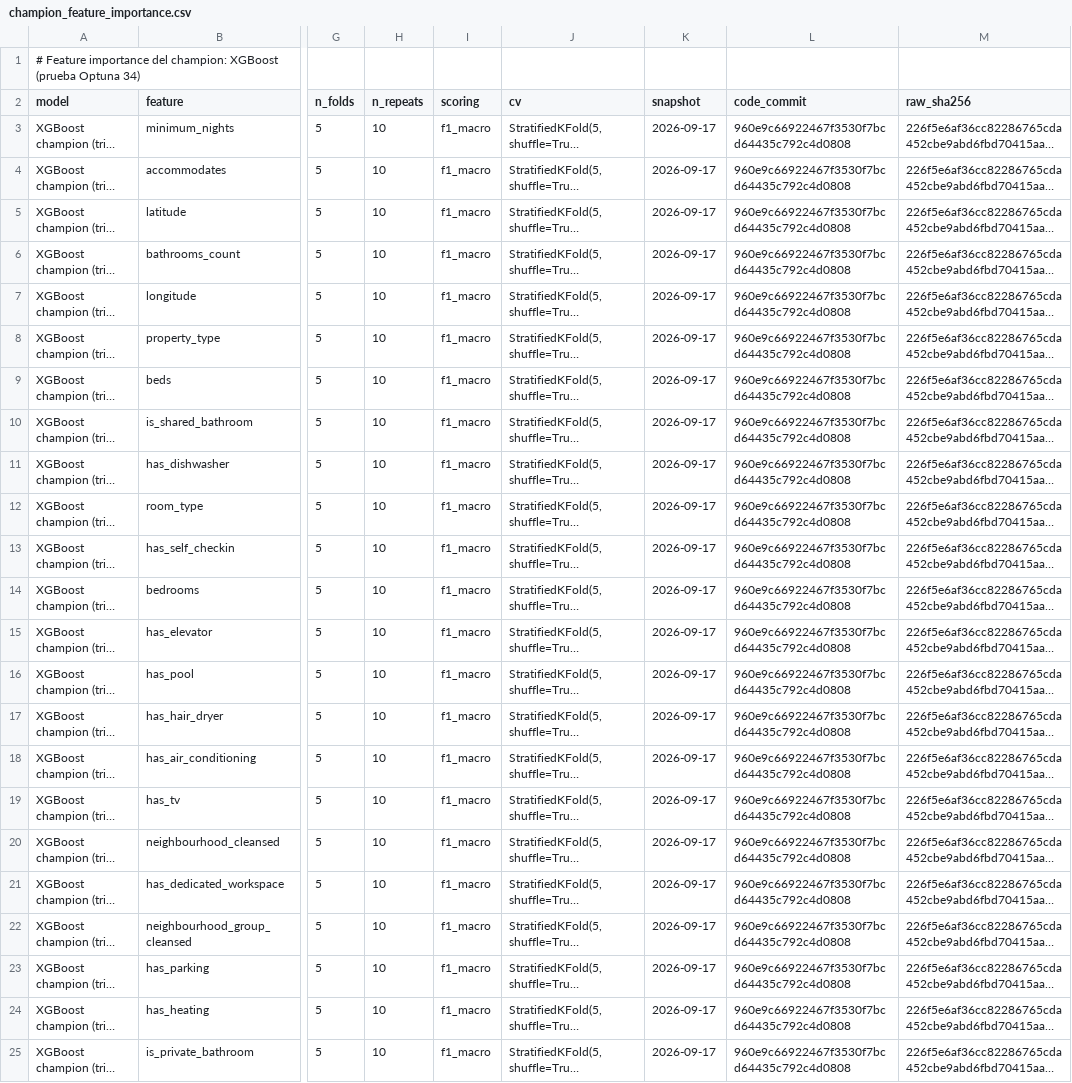
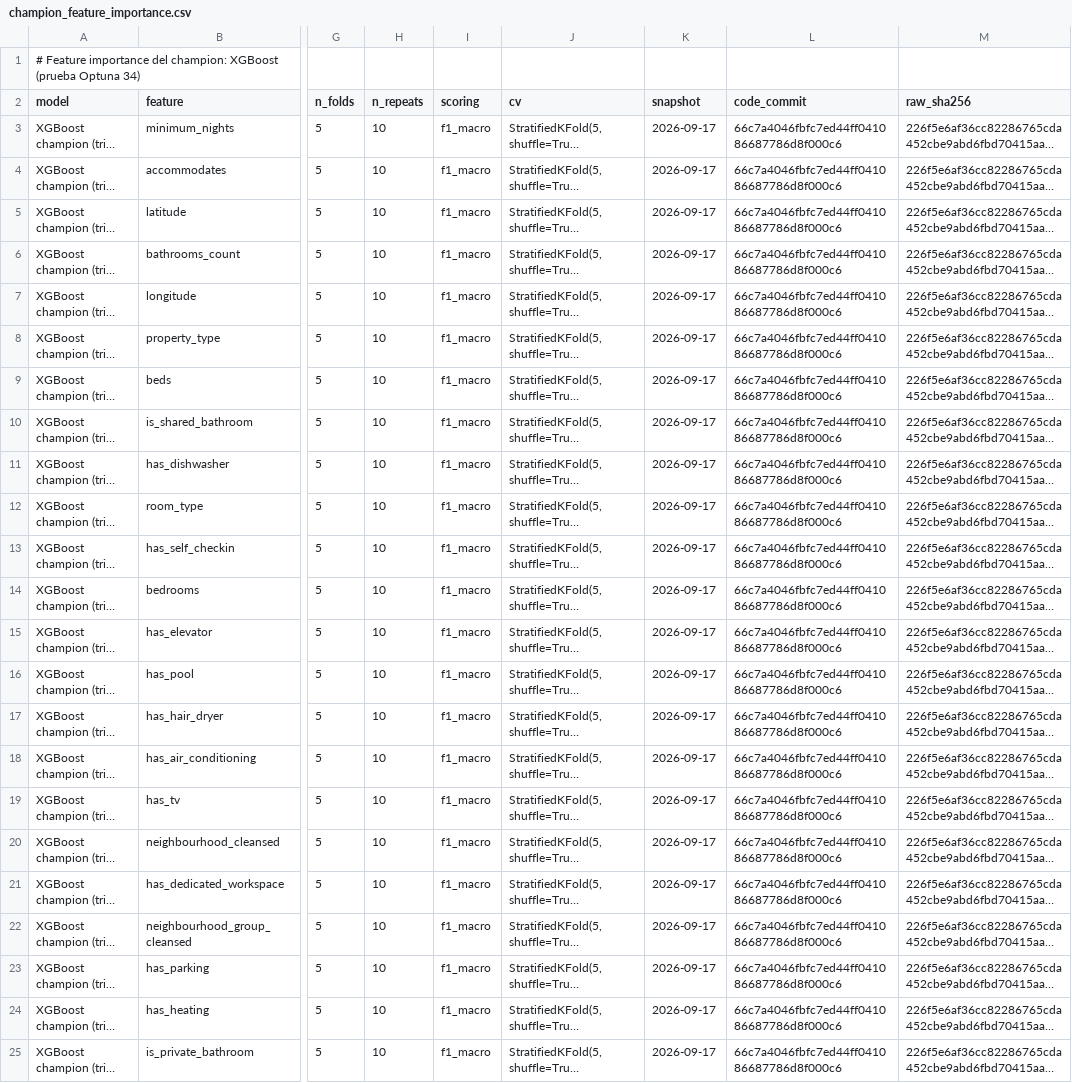
Before and after one commit to T6-P5-Classification/bcn-price-classifier, a CSV file: docs/results/champion_feature_importance.csv, drawn as a sheet; only a part is shown, gaps mark what is left out; long unchanged cells end in …; the diff names each change by its address in the sheet, - before the commit and + after, or states it on an @@ line.

Commit message:
fix: validate champion identity and preserve #17 checks (#16)
Revert XGBoost metric-mismatch relaxation in 08_comparison.

Validate selected trial, params, data signature and thresholds before importance.

Save champion importance metadata sidecar.

```diff
--- a/docs/results/champion_feature_importance.csv
+++ b/docs/results/champion_feature_importance.csv
-L3:L25 (code_commit): 960e9c66922467f3530f7bcd64435c792c4d0808
+L3:L25 (code_commit): 66c7a4046fbfc7ed44ff041086687786d8f000c6
```
Also changed, not shown: 3 other files.
